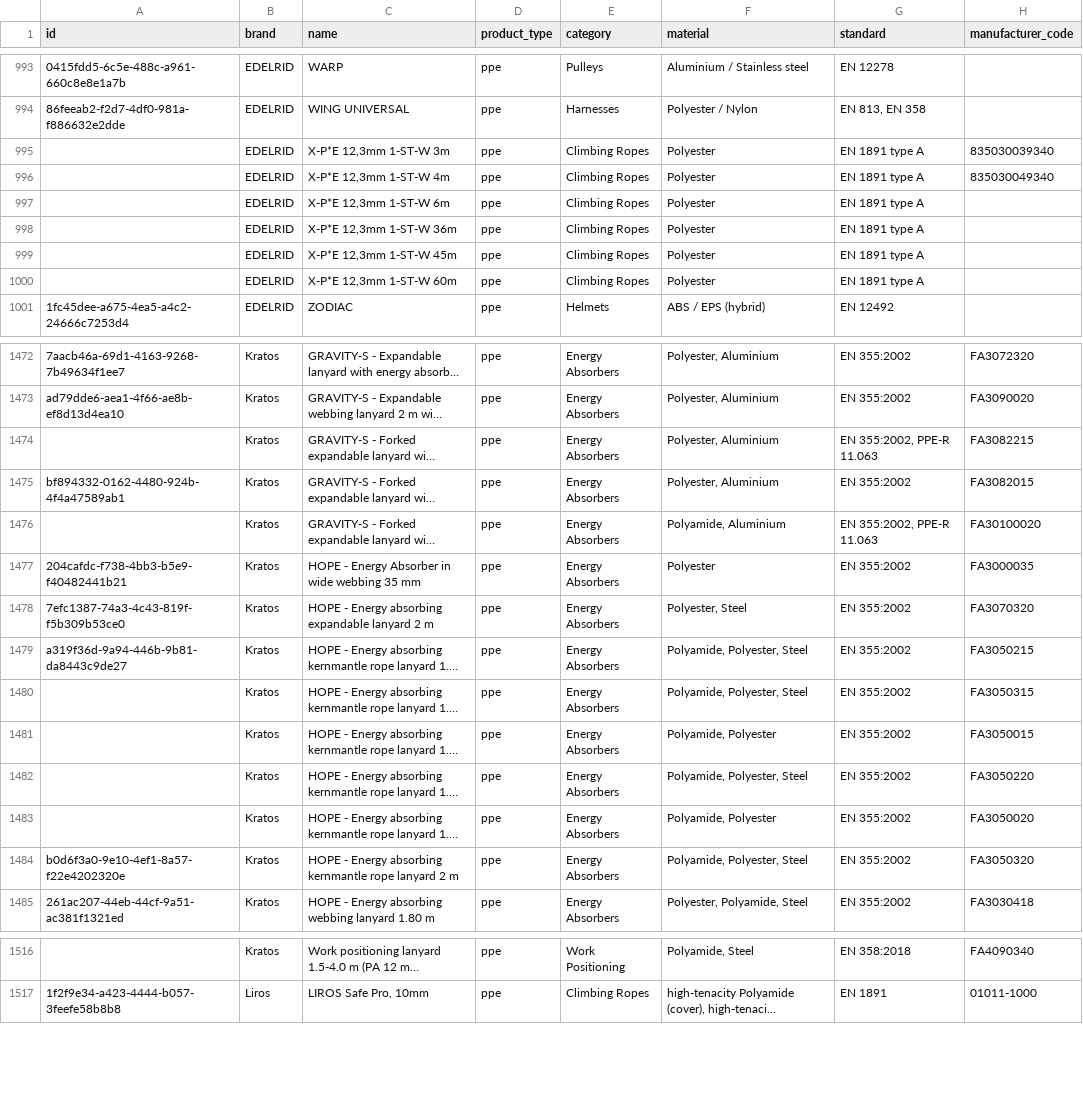
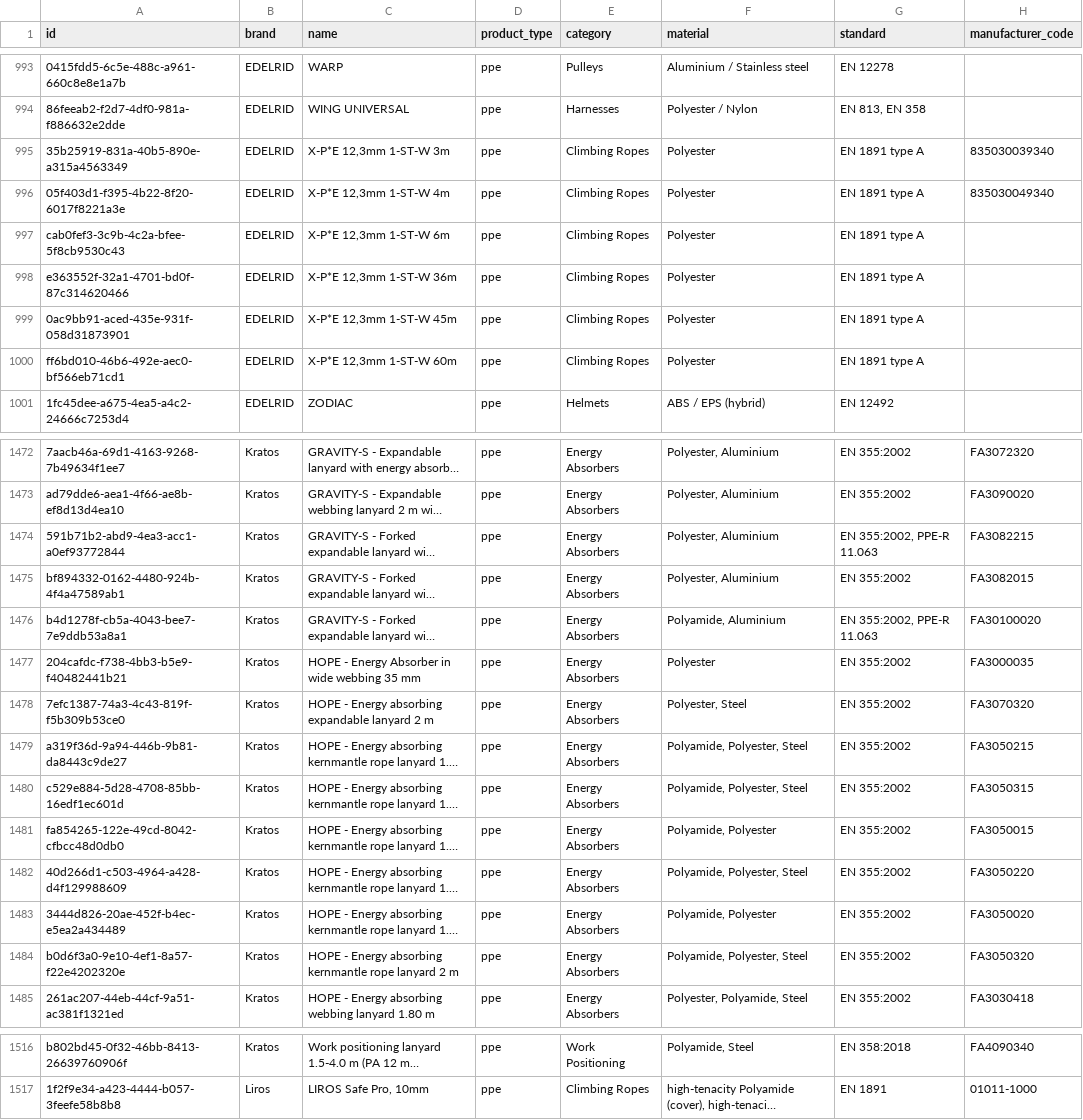
Before and after one commit to Gearonimo-app/gearonimo, a CSV file: catalog/producten.csv, drawn as a sheet; only a part is shown, gaps mark what is left out; long unchanged cells end in …; the diff covers the shown part only; the diff names each change by its address in the sheet, - before the commit and + after, or states it on an @@ line.

```diff
--- a/catalog/producten.csv
+++ b/catalog/producten.csv
-A995 (id): (empty)
+A995 (id): 35b25919-831a-40b5-890e-a315a4563349
-A996 (id): (empty)
+A996 (id): 05f403d1-f395-4b22-8f20-6017f8221a3e
-A997 (id): (empty)
+A997 (id): cab0fef3-3c9b-4c2a-bfee-5f8cb9530c43
-A998 (id): (empty)
+A998 (id): e363552f-32a1-4701-bd0f-87c314620466
-A999 (id): (empty)
+A999 (id): 0ac9bb91-aced-435e-931f-058d31873901
-A1000 (id): (empty)
+A1000 (id): ff6bd010-46b6-492e-aec0-bf566eb71cd1
-A1474 (id): (empty)
+A1474 (id): 591b71b2-abd9-4ea3-acc1-a0ef93772844
-A1476 (id): (empty)
+A1476 (id): b4d1278f-cb5a-4043-bee7-7e9ddb53a8a1
-A1480 (id): (empty)
+A1480 (id): c529e884-5d28-4708-85bb-16edf1ec601d
-A1481 (id): (empty)
+A1481 (id): fa854265-122e-49cd-8042-cfbcc48d0db0
-A1482 (id): (empty)
+A1482 (id): 40d266d1-c503-4964-a428-d4f129988609
-A1483 (id): (empty)
+A1483 (id): 3444d826-20ae-452f-b4ec-e5ea2a434489
-A1516 (id): (empty)
+A1516 (id): b802bd45-0f32-46bb-8413-26639760906f
```
Also changed, not shown: 25 edited cells elsewhere in this file, 1 other file.
